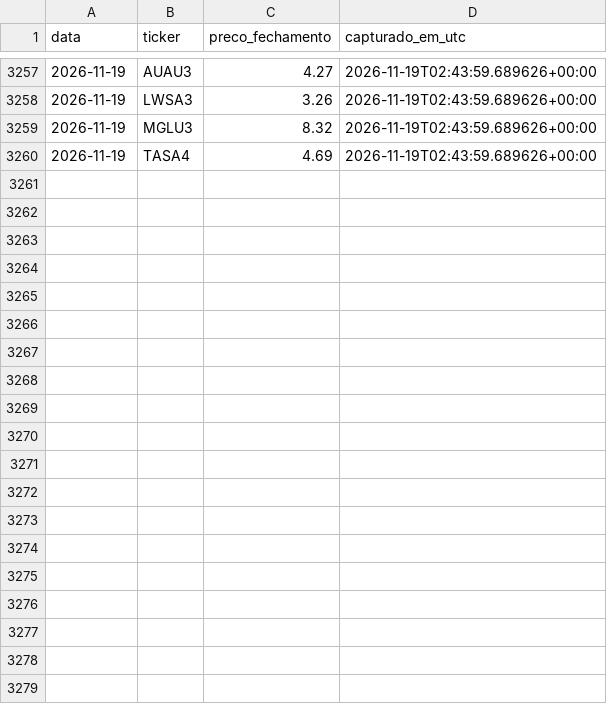
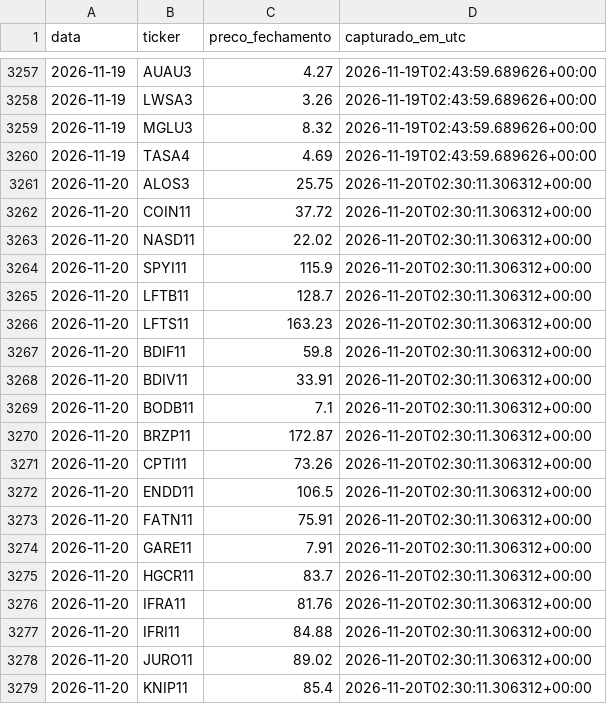
Before and after one commit to jacnetto14/financas, a CSV file: automation/data/precos_historico.csv, drawn as a sheet; only a part is shown, gaps mark what is left out; the diff covers the shown part only.

```diff
--- a/automation/data/precos_historico.csv
+++ b/automation/data/precos_historico.csv
@@ -3260 +3260,20 @@ data,ticker,preco_fechamento,capturado_em_utc
 2026-11-19,TASA4,4.69,2026-11-19T02:43:59.689626+00:00
+2026-11-20,ALOS3,25.75,2026-11-20T02:30:11.306312+00:00
+2026-11-20,COIN11,37.72,2026-11-20T02:30:11.306312+00:00
+2026-11-20,NASD11,22.02,2026-11-20T02:30:11.306312+00:00
+2026-11-20,SPYI11,115.9,2026-11-20T02:30:11.306312+00:00
+2026-11-20,LFTB11,128.7,2026-11-20T02:30:11.306312+00:00
+2026-11-20,LFTS11,163.23,2026-11-20T02:30:11.306312+00:00
+2026-11-20,BDIF11,59.8,2026-11-20T02:30:11.306312+00:00
+2026-11-20,BDIV11,33.91,2026-11-20T02:30:11.306312+00:00
+2026-11-20,BODB11,7.1,2026-11-20T02:30:11.306312+00:00
+2026-11-20,BRZP11,172.87,2026-11-20T02:30:11.306312+00:00
+2026-11-20,CPTI11,73.26,2026-11-20T02:30:11.306312+00:00
+2026-11-20,ENDD11,106.5,2026-11-20T02:30:11.306312+00:00
+2026-11-20,FATN11,75.91,2026-11-20T02:30:11.306312+00:00
+2026-11-20,GARE11,7.91,2026-11-20T02:30:11.306312+00:00
+2026-11-20,HGCR11,83.7,2026-11-20T02:30:11.306312+00:00
+2026-11-20,IFRA11,81.76,2026-11-20T02:30:11.306312+00:00
+2026-11-20,IFRI11,84.88,2026-11-20T02:30:11.306312+00:00
+2026-11-20,JURO11,89.02,2026-11-20T02:30:11.306312+00:00
+2026-11-20,KNIP11,85.4,2026-11-20T02:30:11.306312+00:00
```
Also changed, not shown: 17 added rows elsewhere in this file.
